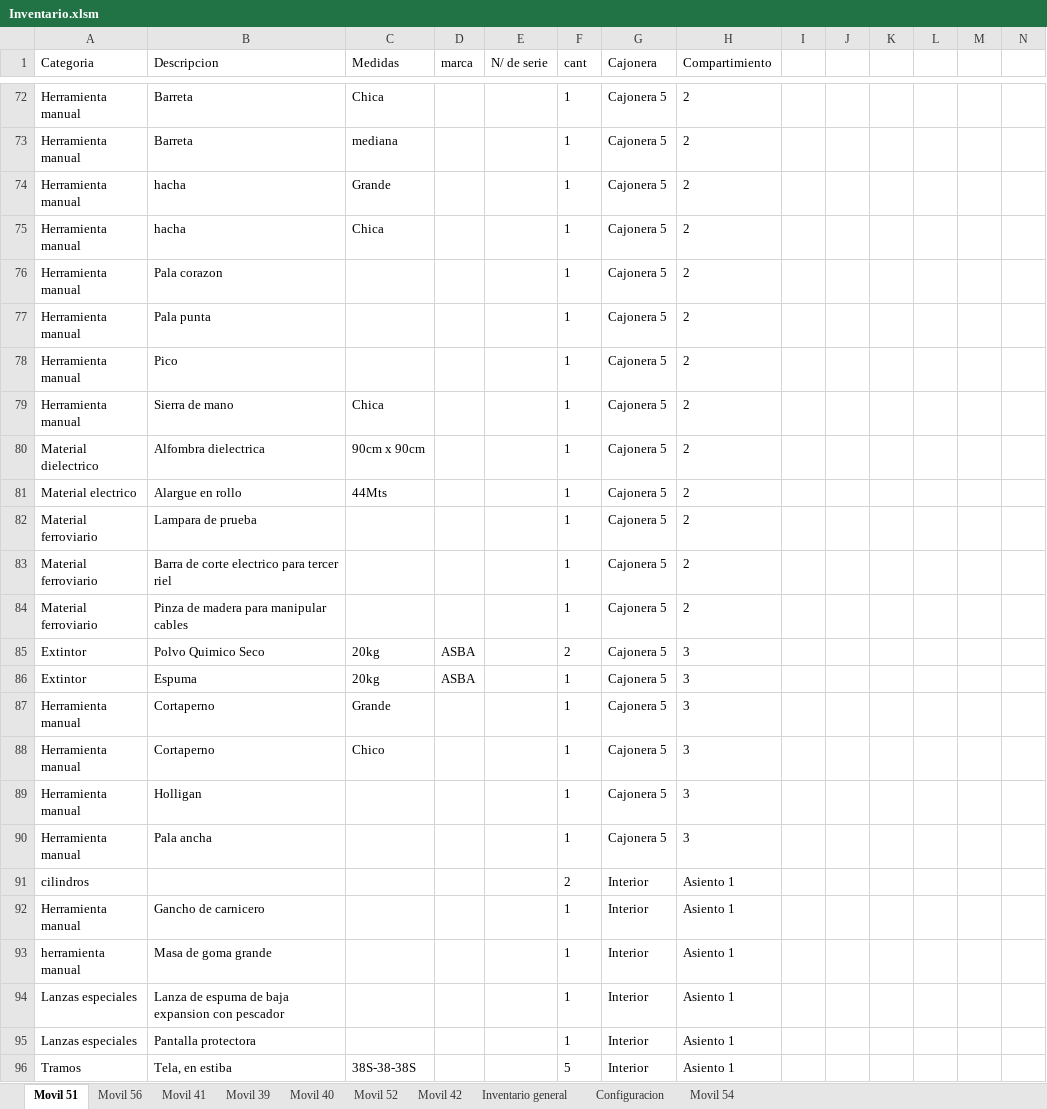
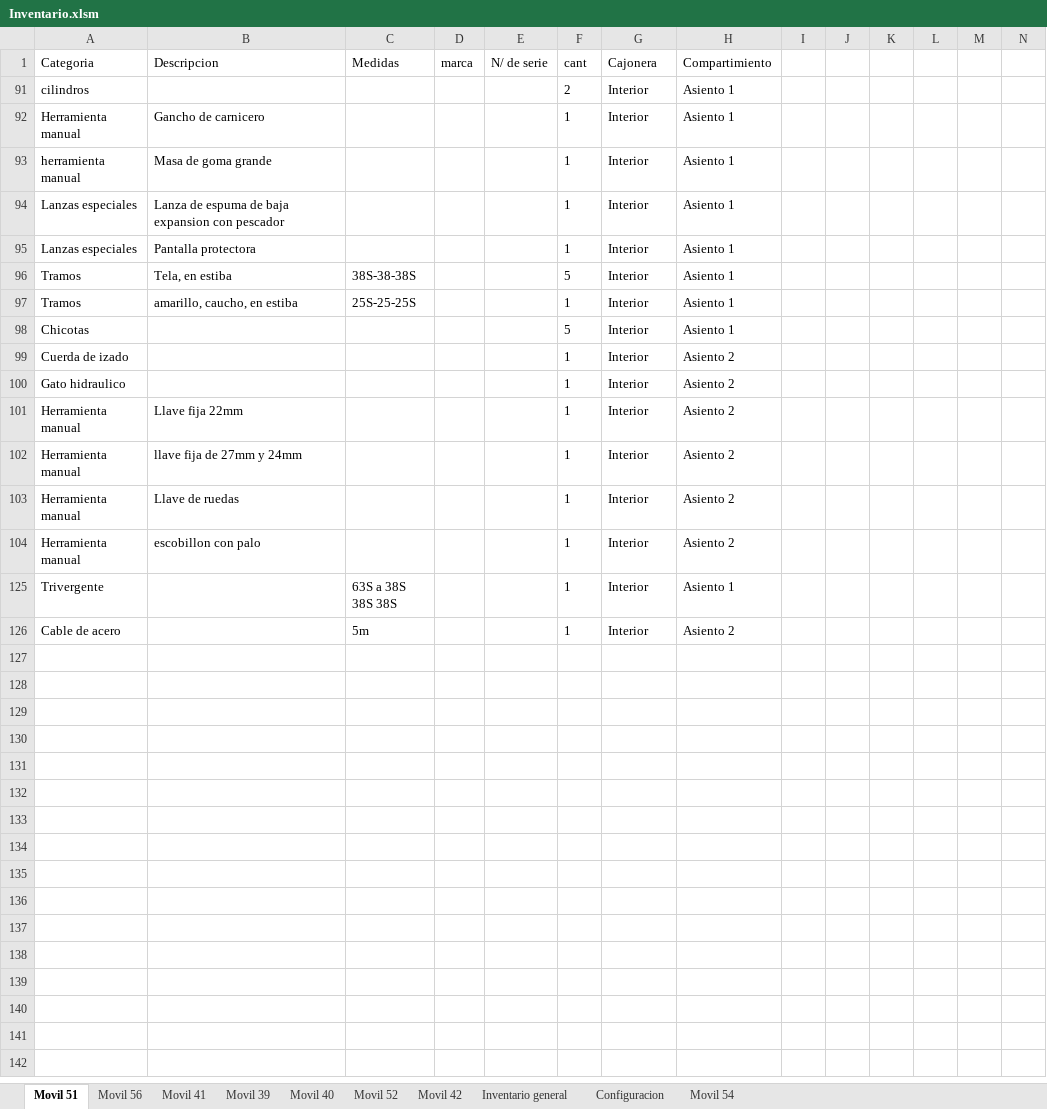
Before and after one commit to martov1/inventarioBros, an Excel workbook: Inventario.xlsm, sheet Movil 51, drawn as a sheet; only a part is shown, gaps mark what is left out; the shorter side is filled out with more unchanged rows; values as stored, in another font and other column widths than the file's, no borders; table styles not drawn; rows hold the shown columns only; the diff covers the shown part only; the diff names each change by its address in the sheet, - before the commit and + after, or states it on an @@ line.

Commit message:
Se carga movil 54

```diff
--- a/Inventario.xlsm (sheet Movil 51)
+++ b/Inventario.xlsm (sheet Movil 51)
@@ row 72 hidden: Herramienta manual | Barreta | Chica |  |  | 1 | Cajonera 5 | 2 @@
@@ row 73 hidden: Herramienta manual | Barreta | mediana |  |  | 1 | Cajonera 5 | 2 @@
@@ row 74 hidden: Herramienta manual | hacha | Grande |  |  | 1 | Cajonera 5 | 2 @@
@@ row 75 hidden: Herramienta manual | hacha | Chica |  |  | 1 | Cajonera 5 | 2 @@
@@ row 76 hidden: Herramienta manual | Pala corazon |  |  |  | 1 | Cajonera 5 | 2 @@
@@ row 77 hidden: Herramienta manual | Pala punta |  |  |  | 1 | Cajonera 5 | 2 @@
@@ row 78 hidden: Herramienta manual | Pico |  |  |  | 1 | Cajonera 5 | 2 @@
@@ row 79 hidden: Herramienta manual | Sierra de mano | Chica |  |  | 1 | Cajonera 5 | 2 @@
@@ row 80 hidden: Material dielectrico | Alfombra dielectrica | 90cm x 90cm |  |  | 1 | Cajonera 5 | 2 @@
@@ row 81 hidden: Material electrico | Alargue en rollo | 44Mts |  |  | 1 | Cajonera 5 | 2 @@
@@ row 82 hidden: Material ferroviario | Lampara de prueba |  |  |  | 1 | Cajonera 5 | 2 @@
@@ row 83 hidden: Material ferroviario | Barra de corte electrico para tercer riel |  |  |  | 1 | Cajonera 5 | 2 @@
@@ row 84 hidden: Material ferroviario | Pinza de madera para manipular cables |  |  |  | 1 | Cajonera 5 | 2 @@
@@ row 85 hidden: Extintor | Polvo Quimico Seco | 20kg | ASBA |  | 2 | Cajonera 5 | 3 @@
@@ row 86 hidden: Extintor | Espuma | 20kg | ASBA |  | 1 | Cajonera 5 | 3 @@
@@ row 87 hidden: Herramienta manual | Cortaperno | Grande |  |  | 1 | Cajonera 5 | 3 @@
@@ row 88 hidden: Herramienta manual | Cortaperno | Chico |  |  | 1 | Cajonera 5 | 3 @@
@@ row 89 hidden: Herramienta manual | Holligan |  |  |  | 1 | Cajonera 5 | 3 @@
@@ row 90 hidden: Herramienta manual | Pala ancha |  |  |  | 1 | Cajonera 5 | 3 @@
```
Also changed, not shown: 90 hidden or unhidden rows elsewhere in this sheet, sheet Movil 54, sheet Configuracion.
